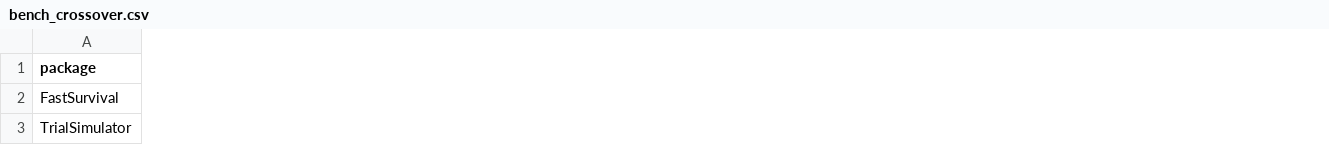
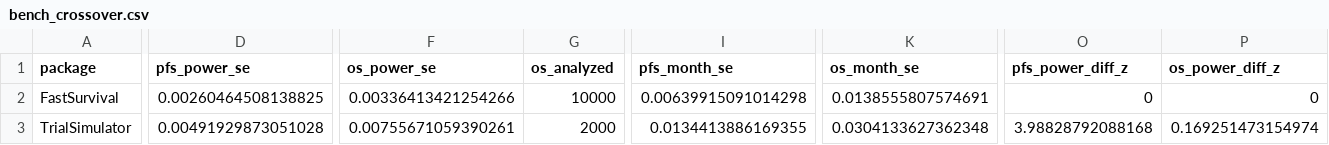
Before and after one commit to gosukehommaEX/FastSurvival, a CSV file: tools/paper/output/bench_crossover.csv, drawn as a sheet; only a part is shown, gaps mark what is left out; the diff covers the shown part only; the diff names each change by its address in the sheet, - before the commit and + after, or states it on an @@ line.

```diff
--- a/tools/paper/output/bench_crossover.csv
+++ b/tools/paper/output/bench_crossover.csv
+column D (pfs_power_se), rows 2-3: 0.00260464508138825 | 0.00491929873051028
+column F (os_power_se), rows 2-3: 0.00336413421254266 | 0.00755671059390261
+column G (os_analyzed), rows 2-3: 10000 | 2000
+column I (pfs_month_se), rows 2-3: 0.00639915091014298 | 0.0134413886169355
+column K (os_month_se), rows 2-3: 0.0138555807574691 | 0.0304133627362348
+column O (pfs_power_diff_z), rows 2-3: 0 | 3.98828792088168
+column P (os_power_diff_z), rows 2-3: 0 | 0.169251473154974
```
Also changed, not shown: 2 added columns and 10 edited cells elsewhere in this file, tools/paper/output/bench_gsd.csv, tools/paper/output/bench_scaling.csv, 15 other files.
